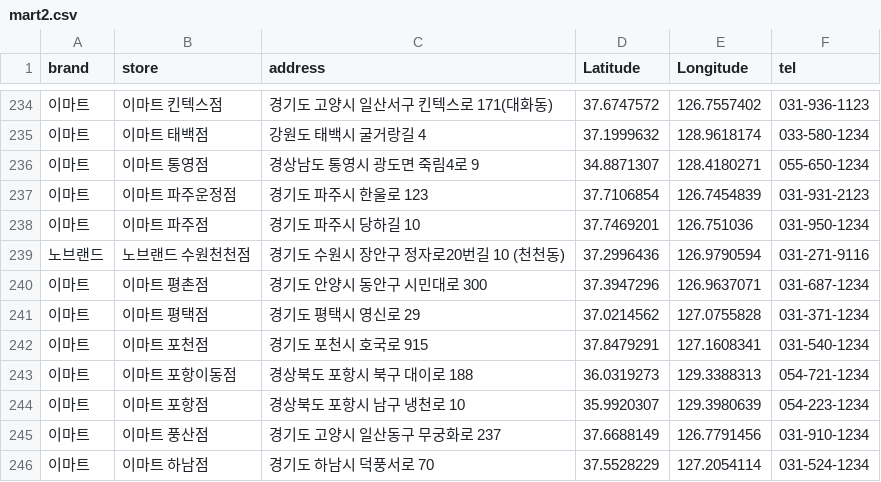
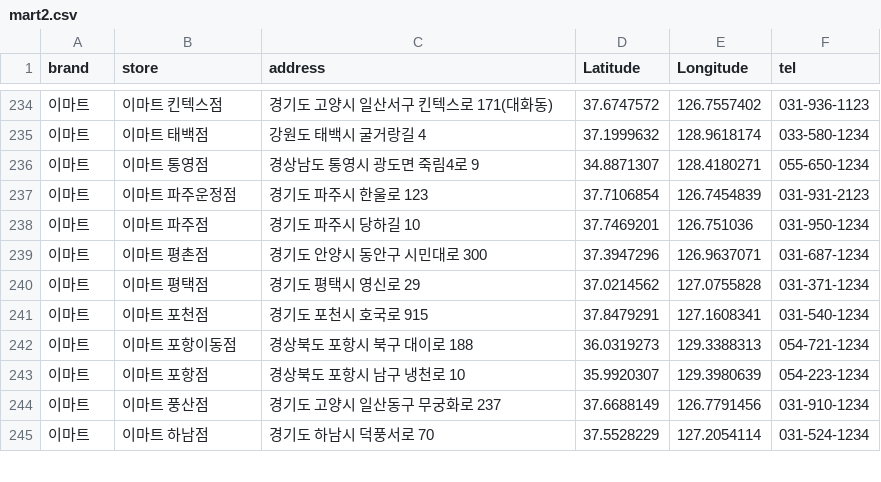
Before and after one commit to sohee0/4Mart, a CSV file: total/mart2.csv, drawn as a sheet; only a part is shown, gaps mark what is left out.

Commit message:
노브랜드 remove

```diff
--- a/total/mart2.csv
+++ b/total/mart2.csv
@@ -238,3 +238,2 @@ brand,store,address,Latitude,Longitude,tel
 이마트,이마트 파주점,경기도 파주시 당하길 10,37.7469201,126.751036,031-950-1234
-노브랜드,노브랜드 수원천천점,경기도 수원시 장안구 정자로20번길 10 (천천동),37.2996436,126.9790594,031-271-9116
 이마트,이마트 평촌점,경기도 안양시 동안구 시민대로 300,37.3947296,126.9637071,031-687-1234
```
Also changed, not shown: 1 other file.
